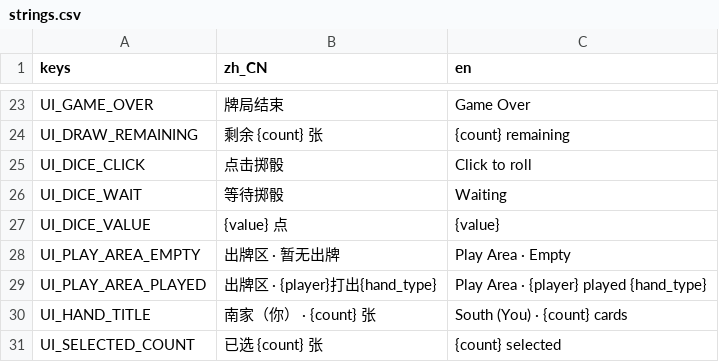
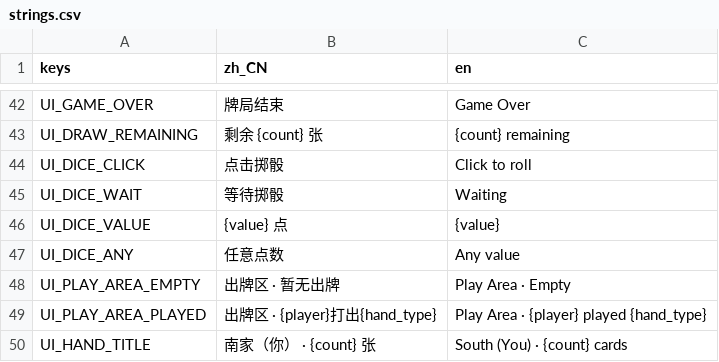
Before and after one commit to LosCrotchet/Bonus, a CSV file: localization/strings.csv, drawn as a sheet; only a part is shown, gaps mark what is left out; the shorter side is filled out with more unchanged rows; the diff covers the shown part only; the diff names each change by its address in the sheet, - before the commit and + after, or states it on an @@ line.

```diff
--- a/localization/strings.csv
+++ b/localization/strings.csv
+row 47: UI_DICE_ANY | 任意点数 | Any value
```
Also changed, not shown: 19 added rows and 2 edited cells elsewhere in this file, 44 other files.
